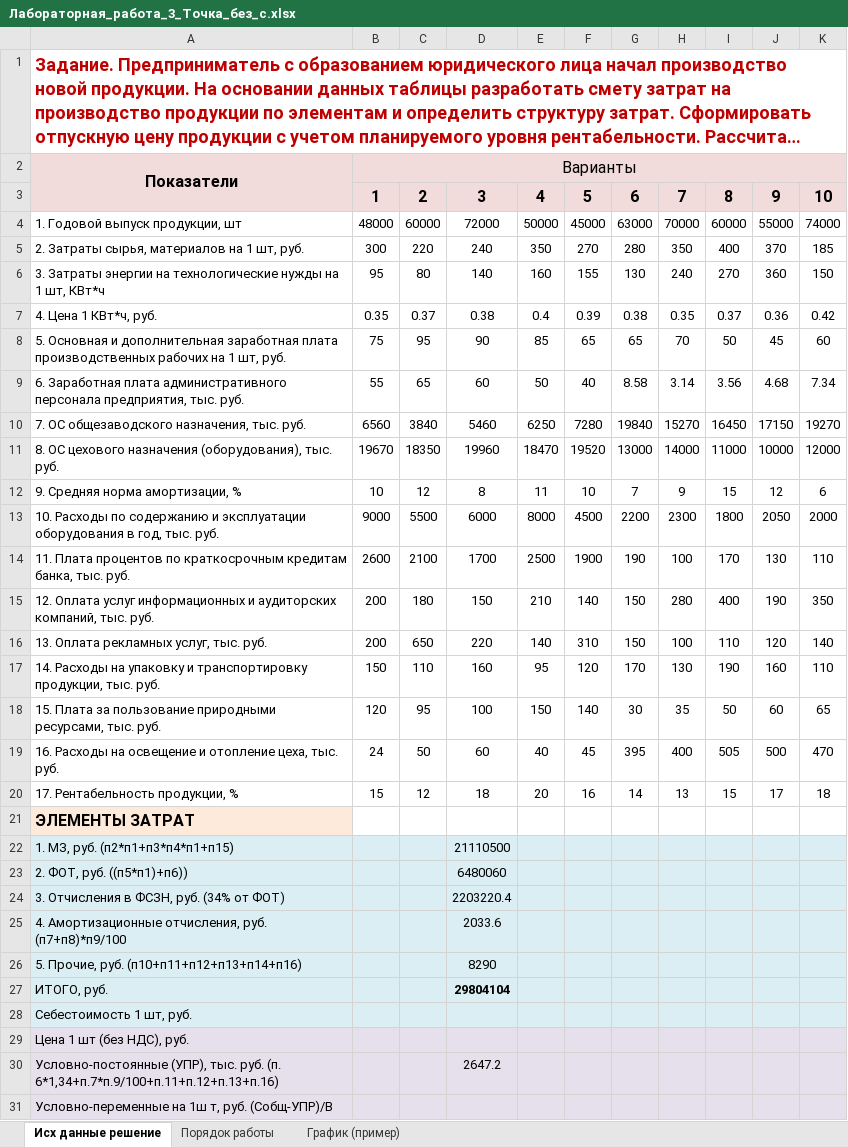
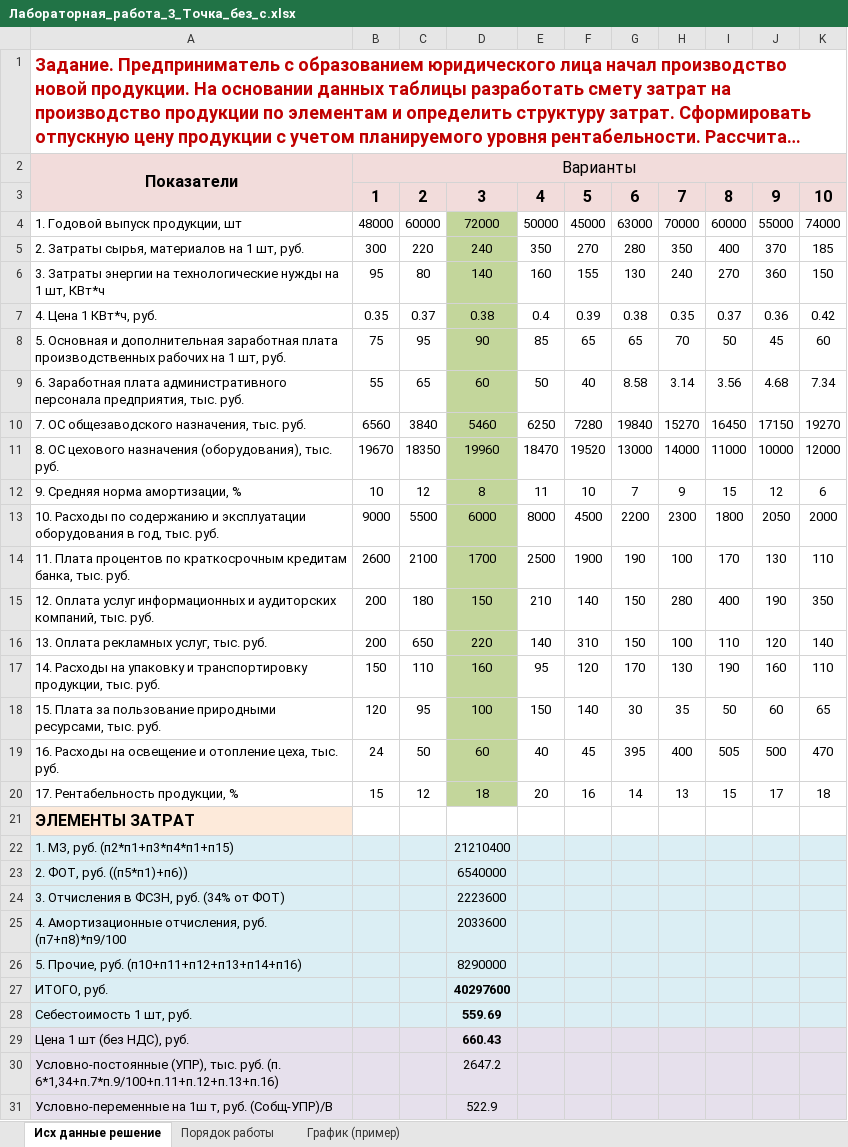
Before and after one commit to Hesalz/BGTU, an Excel workbook: VI sem/Economica IT-company/lab03/Лабораторная_работа_3_Точка_без_с.xlsx, sheet Исх данные решение, drawn as a sheet; only a part is shown; long unchanged cells end in …; values as stored, in another font and other column widths than the file's, no borders; charts and pictures not drawn; the diff covers the shown part only; the diff names each change by its address in the sheet, - before the commit and + after, or states it on an @@ line.

```diff
--- a/VI sem/Economica IT-company/lab03/Лабораторная_работа_3_Точка_без_с.xlsx (sheet Исх данные решение)
+++ b/VI sem/Economica IT-company/lab03/Лабораторная_работа_3_Точка_без_с.xlsx (sheet Исх данные решение)
-D4:D20 fill: none
+D4:D20 fill: #C3D69B
-D22: 21110500
+D22: 21210400
-D23: 6480060
+D23: 6540000
-D24: 2203220.4
+D24: 2223600
-D25: 2033.6
+D25: 2033600
-D26: 8290
+D26: 8290000
-D27: 29804104
+D27: 40297600
-D28: (empty)
+D28: 559.69
-D29: (empty)
+D29: 660.43
-D31: (empty)
+D31: 522.9
```
Also changed, not shown: 40 added rows and 7 edited cells elsewhere in this sheet, charts or pictures, 3 other files.
